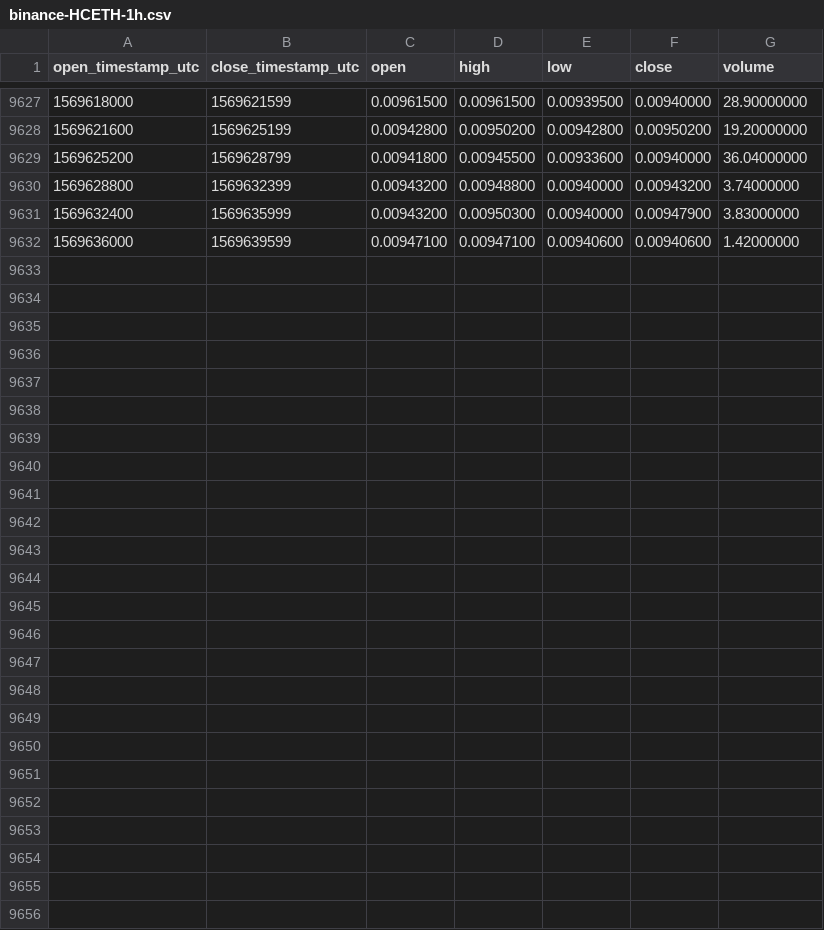
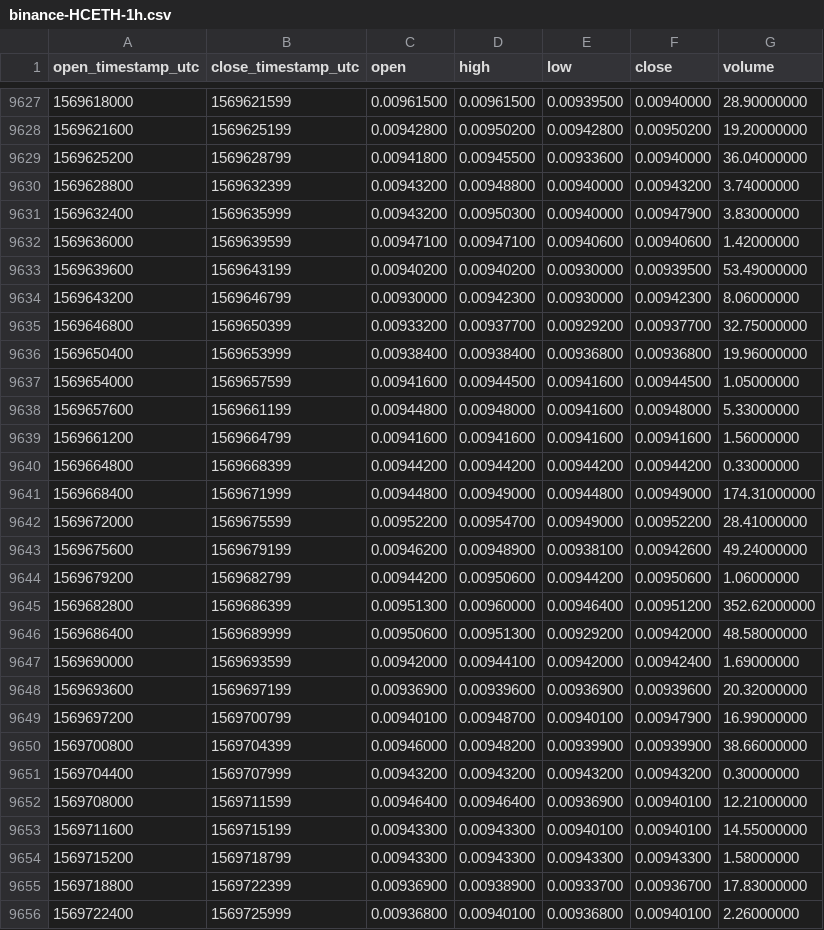
Before and after one commit to cryptobigbro/binance-HCETH, a CSV file: binance-HCETH-1h.csv, drawn as a sheet; only a part is shown, gaps mark what is left out.

Commit message:
Update OHLCV data.

```diff
--- a/binance-HCETH-1h.csv
+++ b/binance-HCETH-1h.csv
@@ -9632 +9632,25 @@ open_timestamp_utc,close_timestamp_utc,open,high,low,close,volume
 1569636000,1569639599,0.00947100,0.00947100,0.00940600,0.00940600,1.42000000
+1569639600,1569643199,0.00940200,0.00940200,0.00930000,0.00939500,53.49000000
+1569643200,1569646799,0.00930000,0.00942300,0.00930000,0.00942300,8.06000000
+1569646800,1569650399,0.00933200,0.00937700,0.00929200,0.00937700,32.75000000
+1569650400,1569653999,0.00938400,0.00938400,0.00936800,0.00936800,19.96000000
+1569654000,1569657599,0.00941600,0.00944500,0.00941600,0.00944500,1.05000000
+1569657600,1569661199,0.00944800,0.00948000,0.00941600,0.00948000,5.33000000
+1569661200,1569664799,0.00941600,0.00941600,0.00941600,0.00941600,1.56000000
+1569664800,1569668399,0.00944200,0.00944200,0.00944200,0.00944200,0.33000000
+1569668400,1569671999,0.00944800,0.00949000,0.00944800,0.00949000,174.31000000
+1569672000,1569675599,0.00952200,0.00954700,0.00949000,0.00952200,28.41000000
+1569675600,1569679199,0.00946200,0.00948900,0.00938100,0.00942600,49.24000000
+1569679200,1569682799,0.00944200,0.00950600,0.00944200,0.00950600,1.06000000
+1569682800,1569686399,0.00951300,0.00960000,0.00946400,0.00951200,352.62000000
+1569686400,1569689999,0.00950600,0.00951300,0.00929200,0.00942000,48.58000000
+1569690000,1569693599,0.00942000,0.00944100,0.00942000,0.00942400,1.69000000
+1569693600,1569697199,0.00936900,0.00939600,0.00936900,0.00939600,20.32000000
+1569697200,1569700799,0.00940100,0.00948700,0.00940100,0.00947900,16.99000000
+1569700800,1569704399,0.00946000,0.00948200,0.00939900,0.00939900,38.66000000
+1569704400,1569707999,0.00943200,0.00943200,0.00943200,0.00943200,0.30000000
+1569708000,1569711599,0.00946400,0.00946400,0.00936900,0.00940100,12.21000000
+1569711600,1569715199,0.00943300,0.00943300,0.00940100,0.00940100,14.55000000
+1569715200,1569718799,0.00943300,0.00943300,0.00943300,0.00943300,1.58000000
+1569718800,1569722399,0.00936900,0.00938900,0.00933700,0.00936700,17.83000000
+1569722400,1569725999,0.00936800,0.00940100,0.00936800,0.00940100,2.26000000
```
Also changed, not shown: binance-HCETH-1d.csv.
